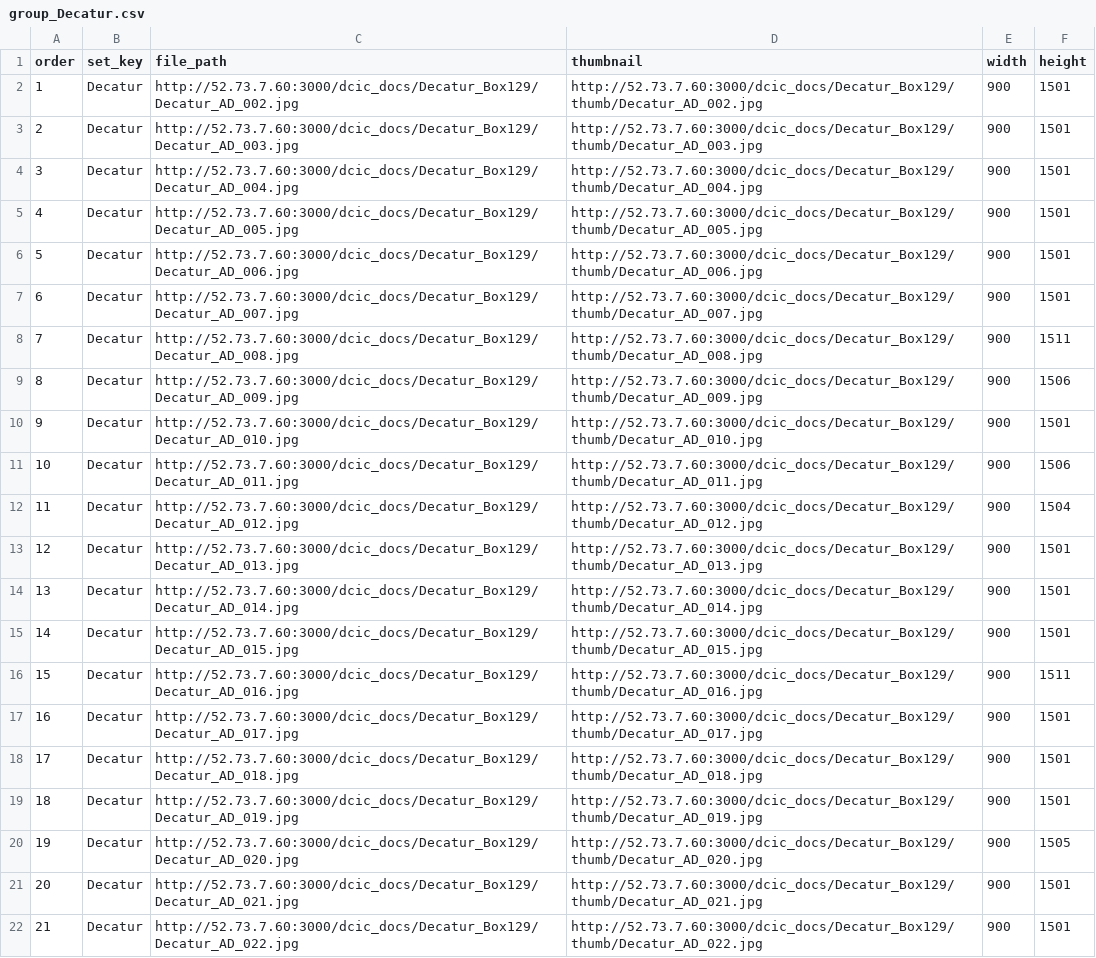
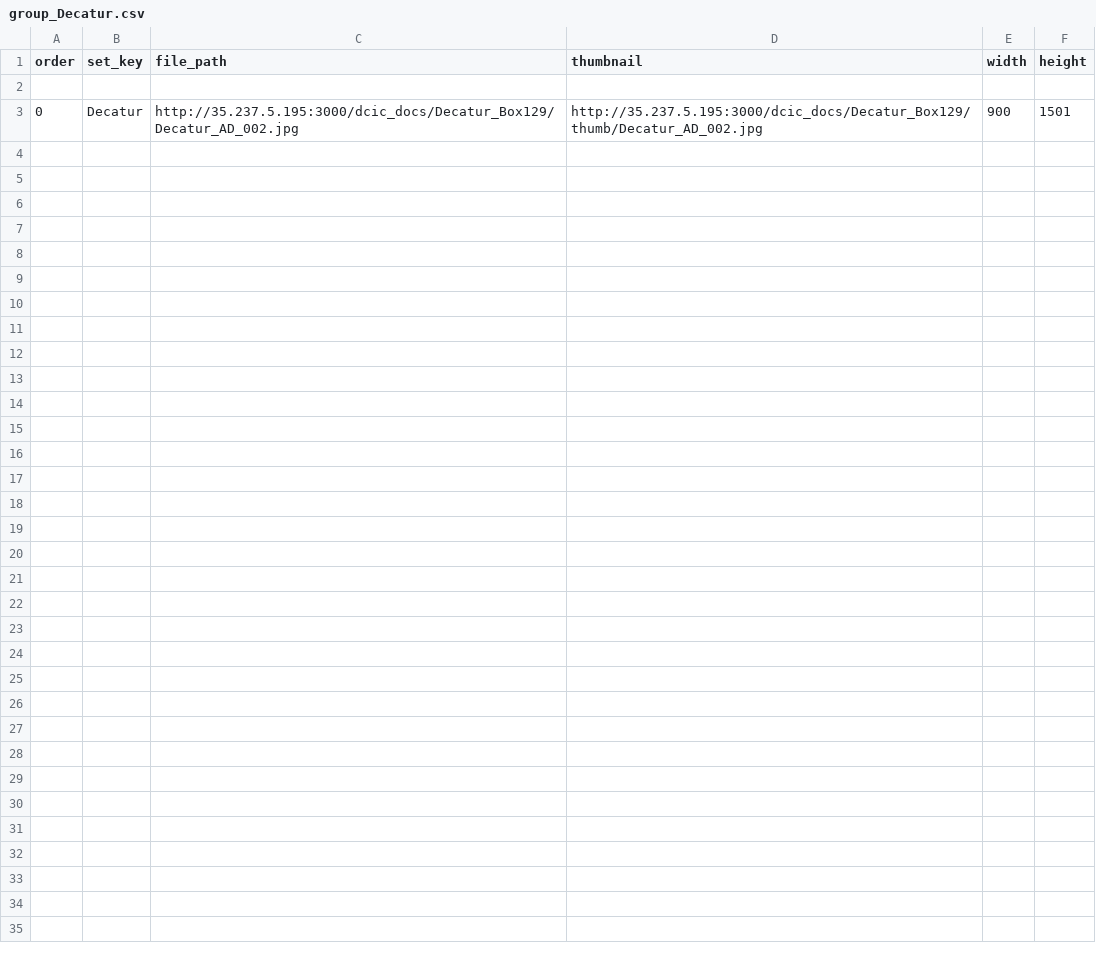
Before and after one commit to aluong1/Scribe, a CSV file: html/project/decauter2/subjects/group_Decatur.csv, drawn as a sheet.

```diff
--- a/html/project/decauter2/subjects/group_Decatur.csv
+++ b/html/project/decauter2/subjects/group_Decatur.csv
@@ -1,22 +1,3 @@
 order,set_key,file_path,thumbnail,width,height
-1,Decatur,http://52.73.7.60:3000/dcic_docs/Decatur_Box129/Decatur_AD_002.jpg,http://52.73.7.60:3000/dcic_docs/Decatur_Box129/thumb/Decatur_AD_002.jpg,900,1501
-2,Decatur,http://52.73.7.60:3000/dcic_docs/Decatur_Box129/Decatur_AD_003.jpg,http://52.73.7.60:3000/dcic_docs/Decatur_Box129/thumb/Decatur_AD_003.jpg,900,1501
-3,Decatur,http://52.73.7.60:3000/dcic_docs/Decatur_Box129/Decatur_AD_004.jpg,http://52.73.7.60:3000/dcic_docs/Decatur_Box129/thumb/Decatur_AD_004.jpg,900,1501
-4,Decatur,http://52.73.7.60:3000/dcic_docs/Decatur_Box129/Decatur_AD_005.jpg,http://52.73.7.60:3000/dcic_docs/Decatur_Box129/thumb/Decatur_AD_005.jpg,900,1501
-5,Decatur,http://52.73.7.60:3000/dcic_docs/Decatur_Box129/Decatur_AD_006.jpg,http://52.73.7.60:3000/dcic_docs/Decatur_Box129/thumb/Decatur_AD_006.jpg,900,1501
-6,Decatur,http://52.73.7.60:3000/dcic_docs/Decatur_Box129/Decatur_AD_007.jpg,http://52.73.7.60:3000/dcic_docs/Decatur_Box129/thumb/Decatur_AD_007.jpg,900,1501
-7,Decatur,http://52.73.7.60:3000/dcic_docs/Decatur_Box129/Decatur_AD_008.jpg,http://52.73.7.60:3000/dcic_docs/Decatur_Box129/thumb/Decatur_AD_008.jpg,900,1511
-8,Decatur,http://52.73.7.60:3000/dcic_docs/Decatur_Box129/Decatur_AD_009.jpg,http://52.73.7.60:3000/dcic_docs/Decatur_Box129/thumb/Decatur_AD_009.jpg,900,1506
-9,Decatur,http://52.73.7.60:3000/dcic_docs/Decatur_Box129/Decatur_AD_010.jpg,http://52.73.7.60:3000/dcic_docs/Decatur_Box129/thumb/Decatur_AD_010.jpg,900,1501
-10,Decatur,http://52.73.7.60:3000/dcic_docs/Decatur_Box129/Decatur_AD_011.jpg,http://52.73.7.60:3000/dcic_docs/Decatur_Box129/thumb/Decatur_AD_011.jpg,900,1506
-11,Decatur,http://52.73.7.60:3000/dcic_docs/Decatur_Box129/Decatur_AD_012.jpg,http://52.73.7.60:3000/dcic_docs/Decatur_Box129/thumb/Decatur_AD_012.jpg,900,1504
-12,Decatur,http://52.73.7.60:3000/dcic_docs/Decatur_Box129/Decatur_AD_013.jpg,http://52.73.7.60:3000/dcic_docs/Decatur_Box129/thumb/Decatur_AD_013.jpg,900,1501
-13,Decatur,http://52.73.7.60:3000/dcic_docs/Decatur_Box129/Decatur_AD_014.jpg,http://52.73.7.60:3000/dcic_docs/Decatur_Box129/thumb/Decatur_AD_014.jpg,900,1501
-14,Decatur,http://52.73.7.60:3000/dcic_docs/Decatur_Box129/Decatur_AD_015.jpg,http://52.73.7.60:3000/dcic_docs/Decatur_Box129/thumb/Decatur_AD_015.jpg,900,1501
-15,Decatur,http://52.73.7.60:3000/dcic_docs/Decatur_Box129/Decatur_AD_016.jpg,http://52.73.7.60:3000/dcic_docs/Decatur_Box129/thumb/Decatur_AD_016.jpg,900,1511
-16,Decatur,http://52.73.7.60:3000/dcic_docs/Decatur_Box129/Decatur_AD_017.jpg,http://52.73.7.60:3000/dcic_docs/Decatur_Box129/thumb/Decatur_AD_017.jpg,900,1501
-17,Decatur,http://52.73.7.60:3000/dcic_docs/Decatur_Box129/Decatur_AD_018.jpg,http://52.73.7.60:3000/dcic_docs/Decatur_Box129/thumb/Decatur_AD_018.jpg,900,1501
-18,Decatur,http://52.73.7.60:3000/dcic_docs/Decatur_Box129/Decatur_AD_019.jpg,http://52.73.7.60:3000/dcic_docs/Decatur_Box129/thumb/Decatur_AD_019.jpg,900,1501
-19,Decatur,http://52.73.7.60:3000/dcic_docs/Decatur_Box129/Decatur_AD_020.jpg,http://52.73.7.60:3000/dcic_docs/Decatur_Box129/thumb/Decatur_AD_020.jpg,900,1505
-20,Decatur,http://52.73.7.60:3000/dcic_docs/Decatur_Box129/Decatur_AD_021.jpg,http://52.73.7.60:3000/dcic_docs/Decatur_Box129/thumb/Decatur_AD_021.jpg,900,1501
-21,Decatur,http://52.73.7.60:3000/dcic_docs/Decatur_Box129/Decatur_AD_022.jpg,http://52.73.7.60:3000/dcic_docs/Decatur_Box129/thumb/Decatur_AD_022.jpg,900,1501
+
+0,Decatur,http://35.237.5.195:3000/dcic_docs/Decatur_Box129/Decatur_AD_002.jpg,http://35.237.5.195:3000/dcic_docs/Decatur_Box129/thumb/Decatur_AD_002.jpg,900,1501
```
Also changed, not shown: html/project/decauter2/subjects/groups.csv, 2 other files.
